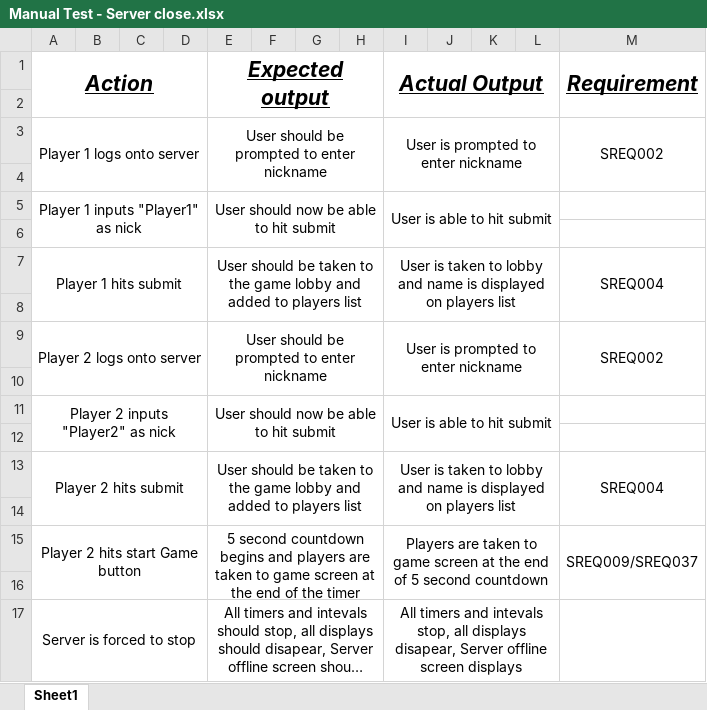
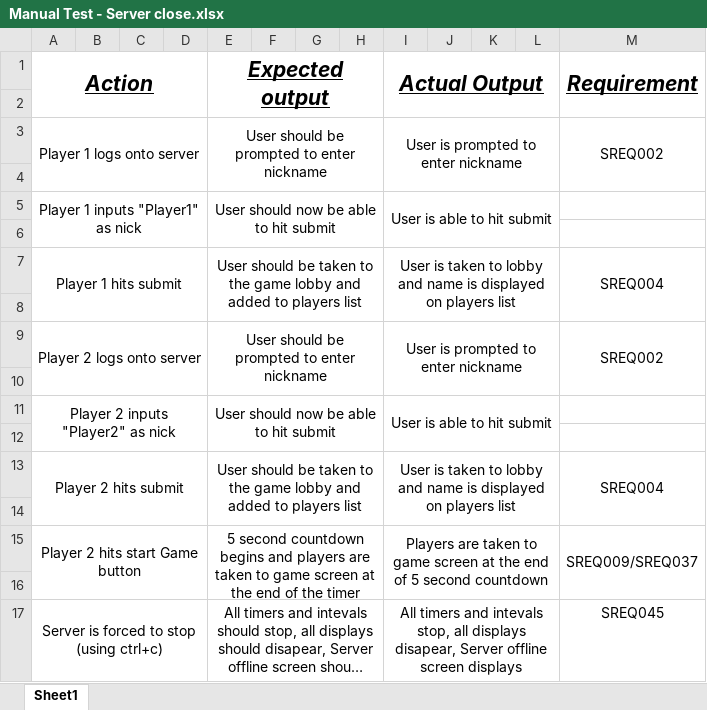
Before and after one commit to utastudents/cse3310_sp24_group_12, an Excel workbook: docs/Manual Test - Server close.xlsx, sheet Sheet1, drawn as a sheet; long unchanged cells end in …; values as stored, in another font and other column widths than the file's, no borders; the diff names each change by its address in the sheet, - before the commit and + after, or states it on an @@ line.

Commit message:
Made some changes to the excels

```diff
--- a/docs/Manual Test - Server close.xlsx (sheet Sheet1)
+++ b/docs/Manual Test - Server close.xlsx (sheet Sheet1)
-A17 (Action): Server is forced to stop
+A17 (Action): Server is forced to stop (using ctrl+c)
-M17 (Requirement): (empty)
+M17 (Requirement): SREQ045
```
Also changed, not shown: docs/Manual Test - 3 Player Game + Chat.xlsx, docs/Manual Test - leaderboard.xlsx, 6 other files.
